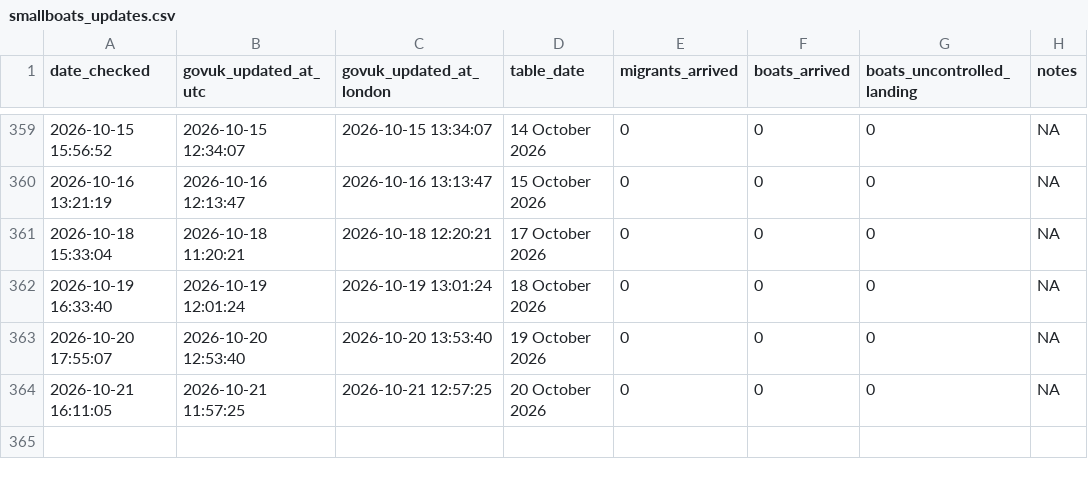
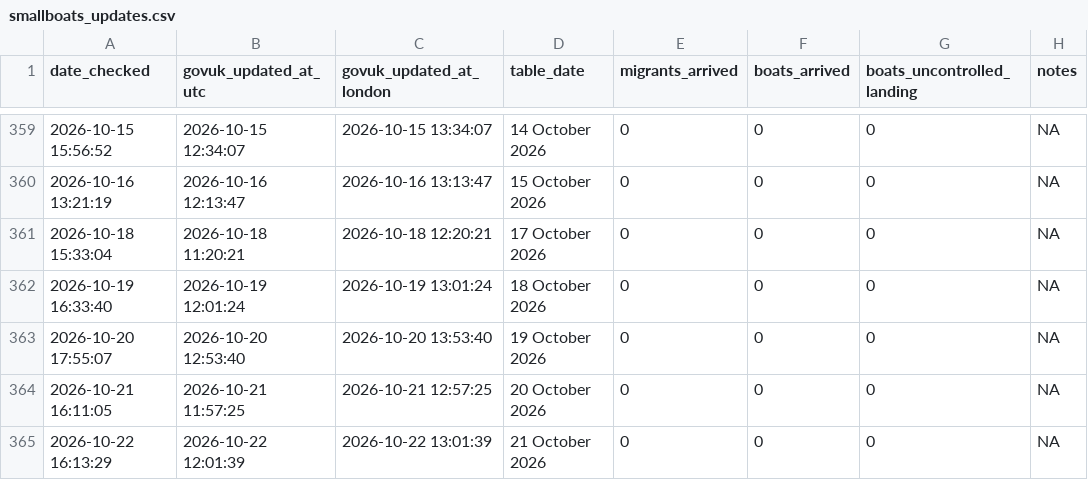
Before and after one commit to apuravbhatiya/smallboats-timestamp-tracker, a CSV file: smallboats_updates.csv, drawn as a sheet; only a part is shown, gaps mark what is left out; the diff names each change by its address in the sheet, - before the commit and + after, or states it on an @@ line.

```diff
--- a/smallboats_updates.csv
+++ b/smallboats_updates.csv
+row 365: 2026-10-22 16:13:29 | 2026-10-22 12:01:39 | 2026-10-22 13:01:39 | 21 October 2026 | 0 | 0 | 0 | NA
```
